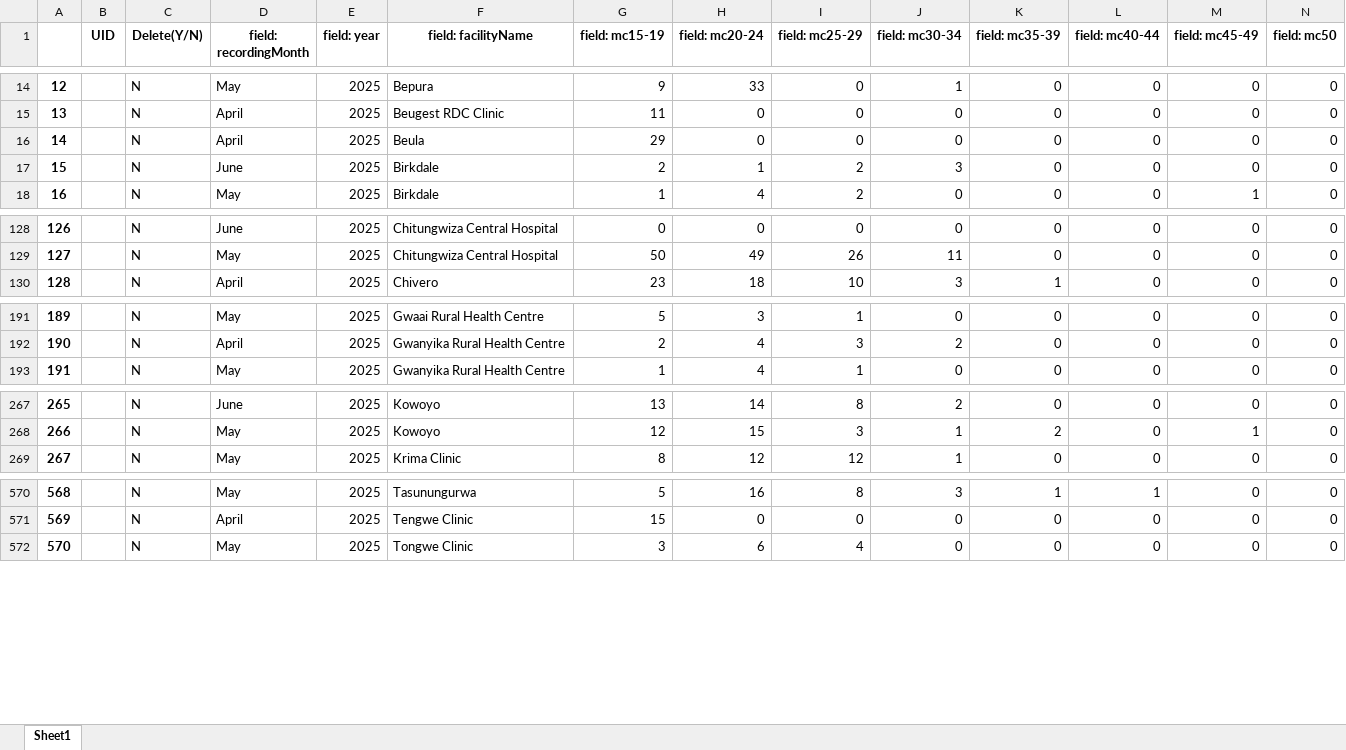
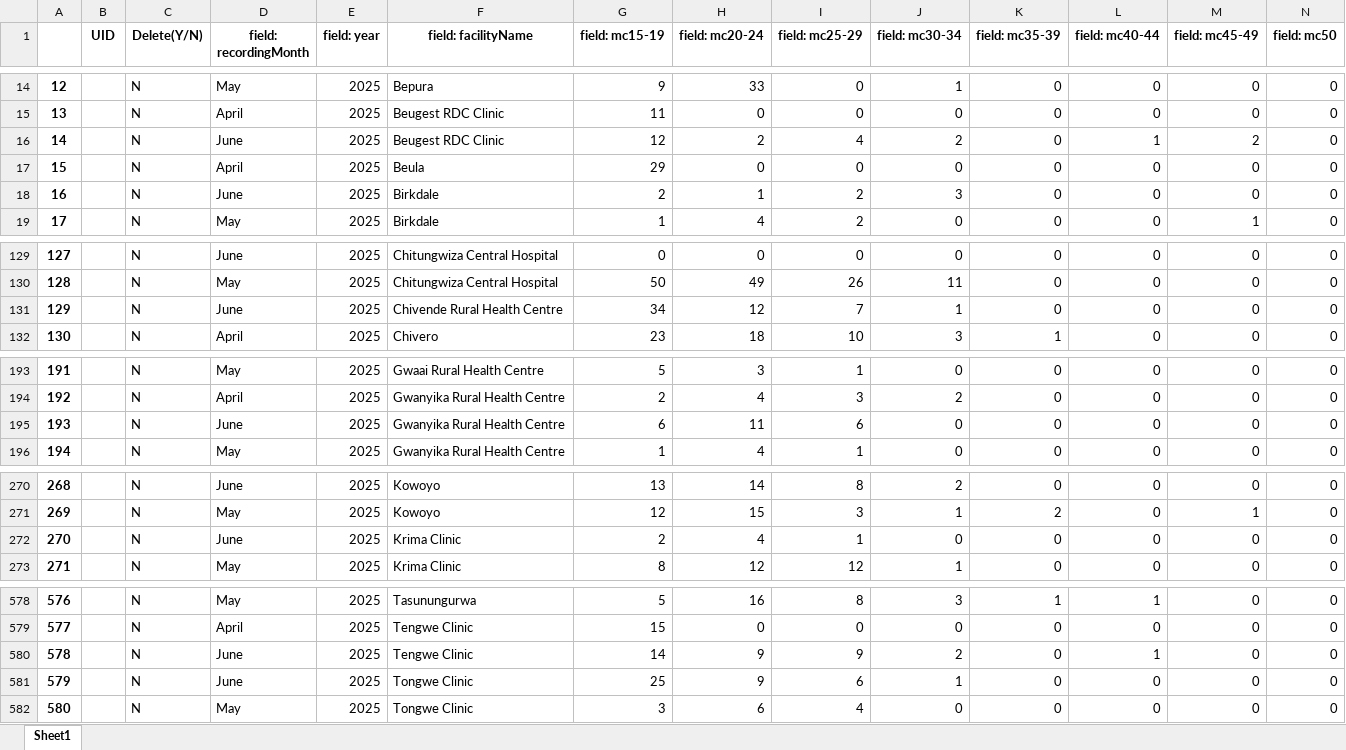
Before and after one commit to ashleymutenha/zazicProgrammaticReport, an Excel workbook: resultantLookupTable.xlsx, sheet Sheet1, drawn as a sheet; only a part is shown, gaps mark what is left out; values as stored, in another font and other column widths than the file's, no borders; addresses are those after the commit; rows hold the shown columns only; the diff covers the shown part only; the diff names each change by its address in the sheet, - before the commit and + after, or states it on an @@ line.

```diff
--- a/resultantLookupTable.xlsx (sheet Sheet1)
+++ b/resultantLookupTable.xlsx (sheet Sheet1)
+row 16: 14 |  | N | June | 2025 | Beugest RDC Clinic | 12 | 2 | 4 | 2 | 0 | 1 | 2 | 0
@@ column A renumbered from row 17 down @@
+row 131: 129 |  | N | June | 2025 | Chivende Rural Health Centre | 34 | 12 | 7 | 1 | 0 | 0 | 0 | 0
+row 195: 193 |  | N | June | 2025 | Gwanyika Rural Health Centre | 6 | 11 | 6 | 0 | 0 | 0 | 0 | 0
+row 272: 270 |  | N | June | 2025 | Krima Clinic | 2 | 4 | 1 | 0 | 0 | 0 | 0 | 0
+row 580: 578 |  | N | June | 2025 | Tengwe Clinic | 14 | 9 | 9 | 2 | 0 | 1 | 0 | 0
+row 581: 579 |  | N | June | 2025 | Tongwe Clinic | 25 | 9 | 6 | 1 | 0 | 0 | 0 | 0
```
Also changed, not shown: 4 added rows elsewhere in this sheet, ZDIPlookup.xlsx, data.xlsx, 6 other files.
